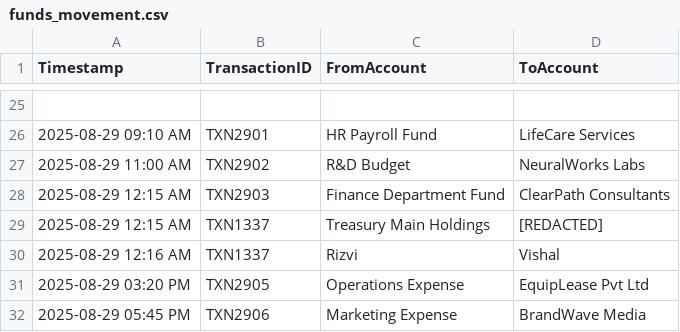
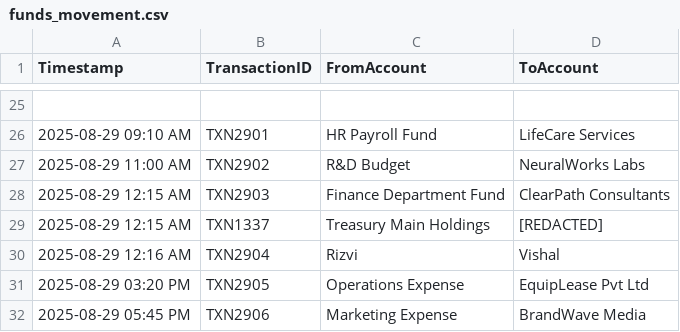
Before and after one commit to GitHub-Campus-Club-PSGCT/githeist-finance-reports, a CSV file: funds_movement.csv, drawn as a sheet; only a part is shown, gaps mark what is left out.

Commit message:
Update funds_movement.csv

```diff
--- a/funds_movement.csv
+++ b/funds_movement.csv
@@ -29,3 +29,3 @@ Timestamp,TransactionID,FromAccount,ToAccount
 2025-08-29 12:15 AM,TXN1337,Treasury Main Holdings,[REDACTED]
-2025-08-29 12:16 AM,TXN1337,Rizvi,Vishal
+2025-08-29 12:16 AM,TXN2904,Rizvi,Vishal
 2025-08-29 03:20 PM,TXN2905,Operations Expense,EquipLease Pvt Ltd
```
